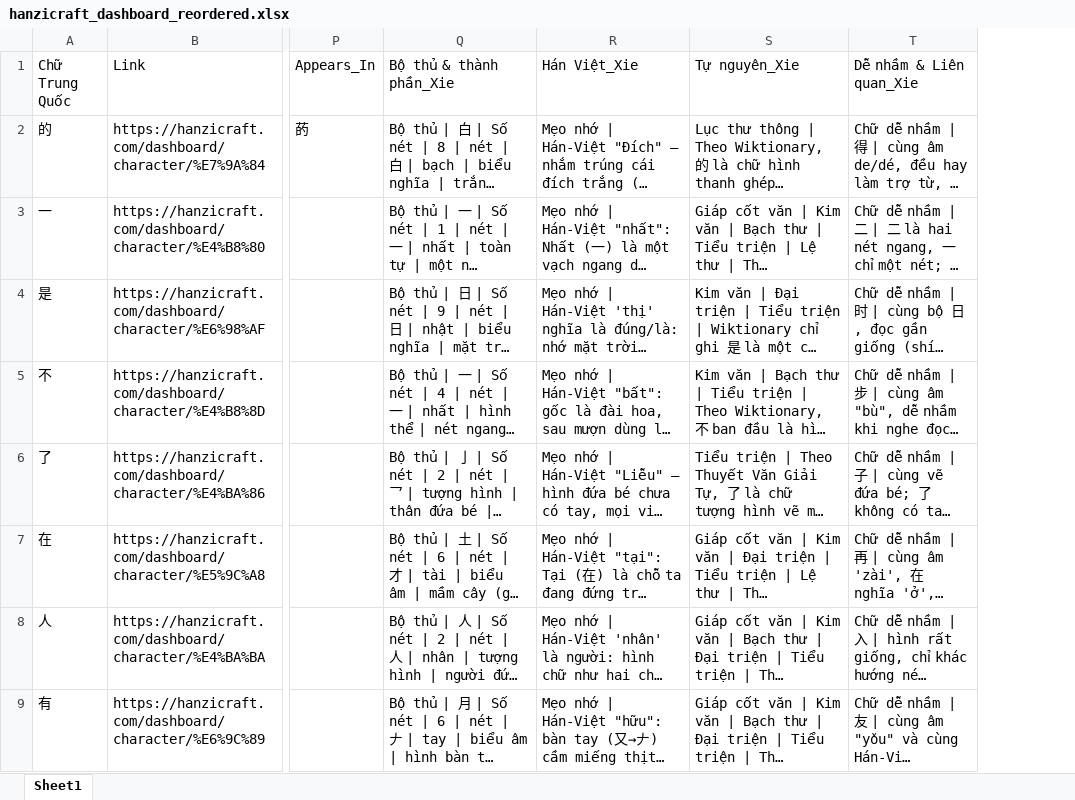
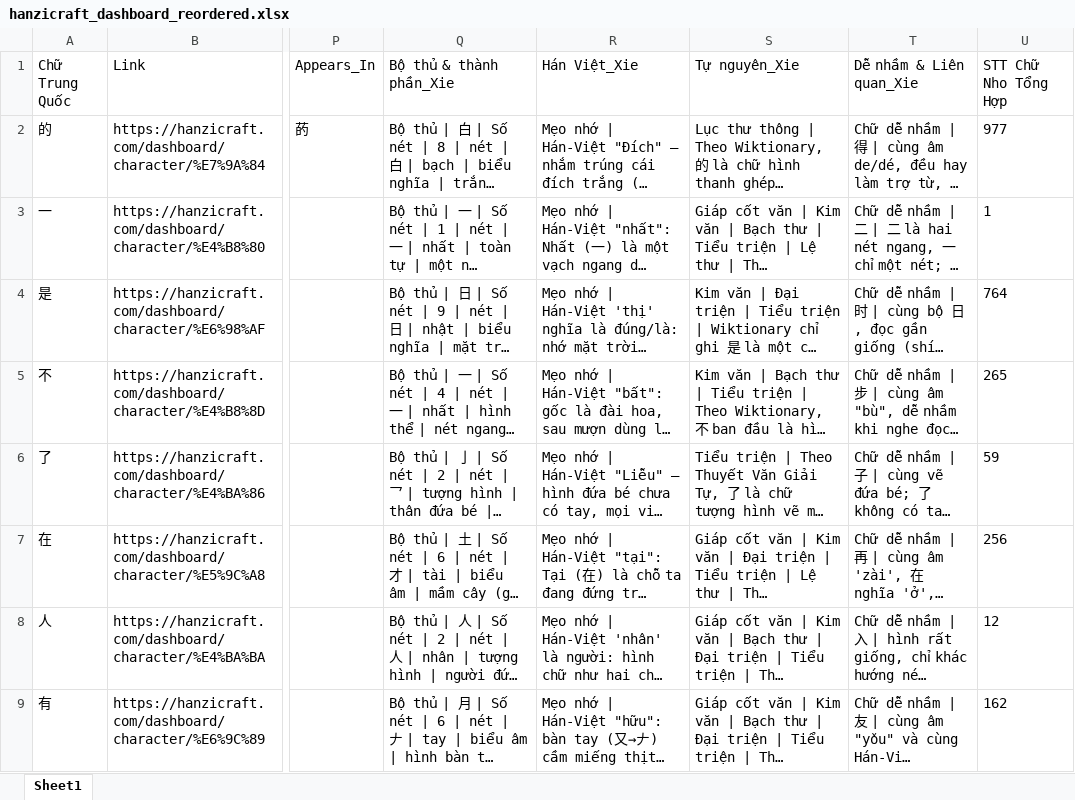
Before and after one commit to infinitehorizons2012-code/da-chiet-tu, an Excel workbook: hanzicraft_dashboard_reordered.xlsx, sheet Sheet1, drawn as a sheet; only a part is shown, gaps mark what is left out; long unchanged cells end in …; values as stored, in another font and other column widths than the file's, no borders; the diff names each change by its address in the sheet, - before the commit and + after, or states it on an @@ line.

Commit message:
Thêm cột STT Chữ Nho Tổng Hợp

```diff
--- a/hanzicraft_dashboard_reordered.xlsx (sheet Sheet1)
+++ b/hanzicraft_dashboard_reordered.xlsx (sheet Sheet1)
+column U (STT Chữ Nho Tổng Hợp), rows 2-9: 977 | 1 | 764 | 265 | 59 | 256 | 12 | 162
```
Also changed, not shown: 1 other file.
